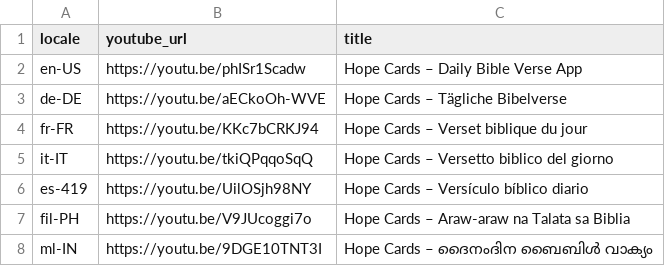
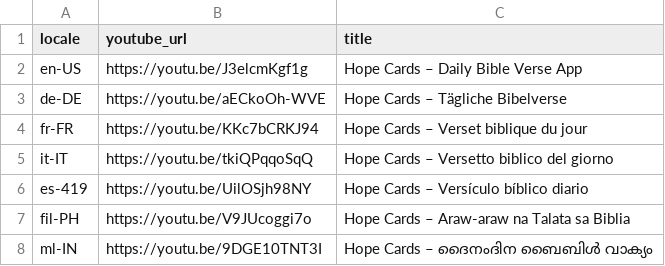
Before and after one commit to andesnoraa/hope-cards-android, a TSV file: assets/store/videos/youtube-urls.tsv, drawn as a sheet.

```diff
--- a/assets/store/videos/youtube-urls.tsv
+++ b/assets/store/videos/youtube-urls.tsv
@@ -1,3 +1,3 @@
 locale	youtube_url	title
-en-US	https://youtu.be/phISr1Scadw	Hope Cards – Daily Bible Verse App
+en-US	https://youtu.be/J3elcmKgf1g	Hope Cards – Daily Bible Verse App
 de-DE	https://youtu.be/aECkoOh-WVE	Hope Cards – Tägliche Bibelverse
```
Also changed, not shown: 2 other files.
